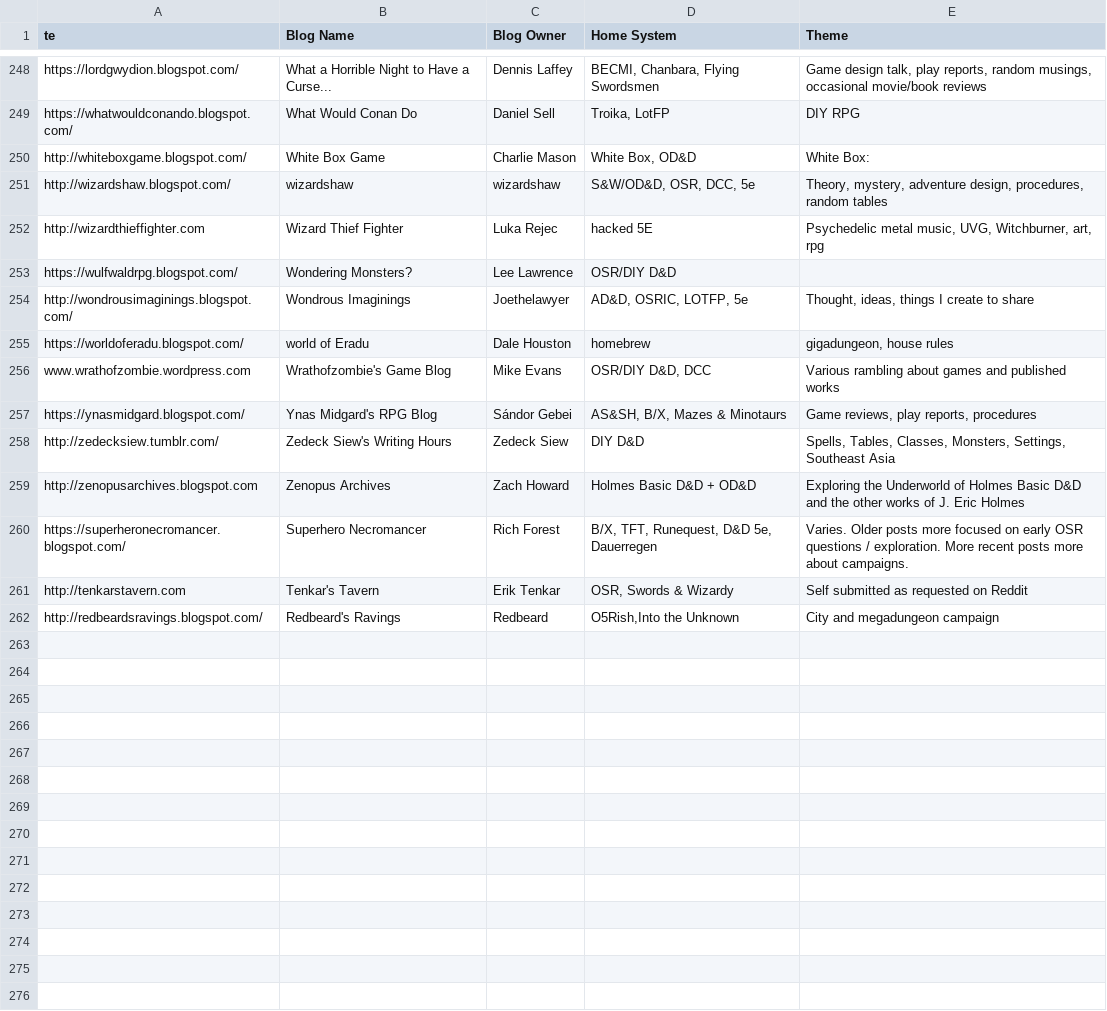
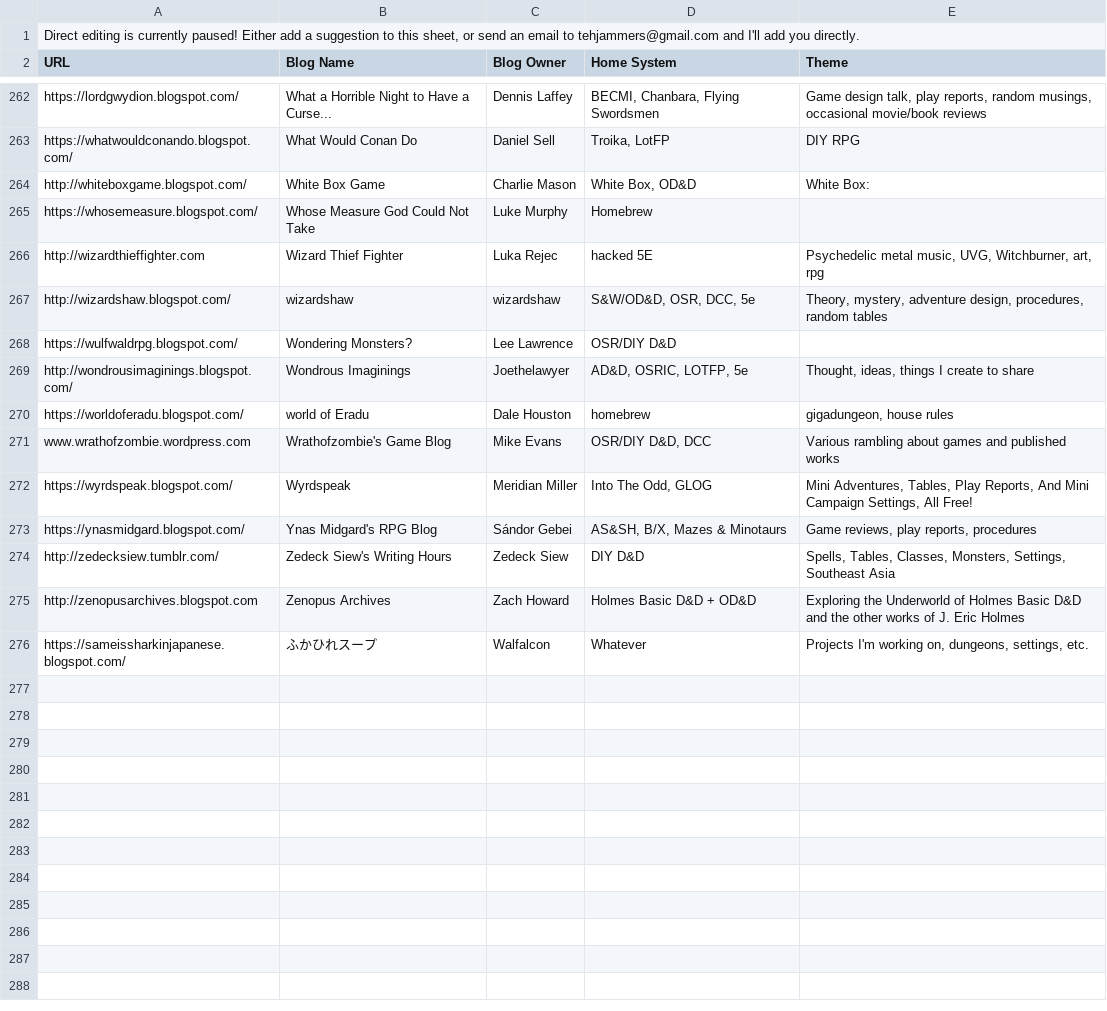
Before and after one commit to funkaoshi/osr-opml, a CSV file: osr.csv, drawn as a sheet; only a part is shown, gaps mark what is left out; the shorter side is filled out with more unchanged rows; the diff covers the shown part only.

Commit message:
More new blogs.

```diff
--- a/osr.csv
+++ b/osr.csv
@@ -1 +1,2 @@
-te,Blog Name,Blog Owner,Home System,Theme
+"Direct editing is currently paused! Either add a suggestion to this sheet, or send an email to tehjammers@gmail.com and I'll add you directly.",,,,
+URL,Blog Name,Blog Owner,Home System,Theme
@@ -250,4 +264,5 @@ https://whatwouldconando.blogspot.com/,What Would Conan Do,Daniel Sell,"Troika,
 http://whiteboxgame.blogspot.com/,White Box Game,Charlie Mason,"White Box, OD&D",White Box:
+https://whosemeasure.blogspot.com/,Whose Measure God Could Not Take,Luke Murphy,Homebrew,
+http://wizardthieffighter.com,Wizard Thief Fighter,Luka Rejec,hacked 5E,"Psychedelic metal music, UVG, Witchburner, art, rpg"
 http://wizardshaw.blogspot.com/,wizardshaw,wizardshaw,"S&W/OD&D, OSR, DCC, 5e","Theory, mystery, adventure design, procedures, random tables"
-http://wizardthieffighter.com,Wizard Thief Fighter,Luka Rejec,hacked 5E,"Psychedelic metal music, UVG, Witchburner, art, rpg"
 https://wulfwaldrpg.blogspot.com/,Wondering Monsters?,Lee Lawrence,OSR/DIY D&D,
@@ -256,2 +271,3 @@ https://worldoferadu.blogspot.com/,world of Eradu,Dale Houston,homebrew,"gigadun
 www.wrathofzombie.wordpress.com,Wrathofzombie's Game Blog,Mike Evans,"OSR/DIY D&D, DCC",Various rambling about games and published works
+https://wyrdspeak.blogspot.com/,Wyrdspeak,Meridian Miller,"Into The Odd, GLOG","Mini Adventures, Tables, Play Reports, And Mini Campaign Settings, All Free!"
 https://ynasmidgard.blogspot.com/,Ynas Midgard's RPG Blog,Sándor Gebei,"AS&SH, B/X, Mazes & Minotaurs","Game reviews, play reports, procedures"
@@ -259,18 +275,2 @@ http://zedecksiew.tumblr.com/,Zedeck Siew's Writing Hours,Zedeck Siew,DIY D&D,"S
 http://zenopusarchives.blogspot.com,Zenopus Archives,Zach Howard,Holmes Basic D&D + OD&D,Exploring the Underworld of Holmes Basic D&D and the other works of J. Eric Holmes
-https://superheronecromancer.blogspot.com/,Superhero Necromancer,Rich Forest,"B/X, TFT, Runequest, D&D 5e, Dauerregen",Varies. Older posts more focused on early OSR questions / exploration. More recent posts more about campaigns.
-http://tenkarstavern.com,Tenkar's Tavern,Erik Tenkar,"OSR, Swords & Wizardy",Self submitted as requested on Reddit
-http://redbeardsravings.blogspot.com/,Redbeard's Ravings,Redbeard,"O5Rish,Into the Unknown",City and megadungeon campaign
-,,,,
-,,,,
-,,,,
-,,,,
-,,,,
-,,,,
-,,,,
-,,,,
-,,,,
-,,,,
-,,,,
-,,,,
-,,,,
-,,,,
+https://sameissharkinjapanese.blogspot.com/,ふかひれスープ,Walfalcon,Whatever,"Projects I'm working on, dungeons, settings, etc."
```
Also changed, not shown: 11 added rows, 7 removed rows and 2 edited cells elsewhere in this file, 2 other files.
